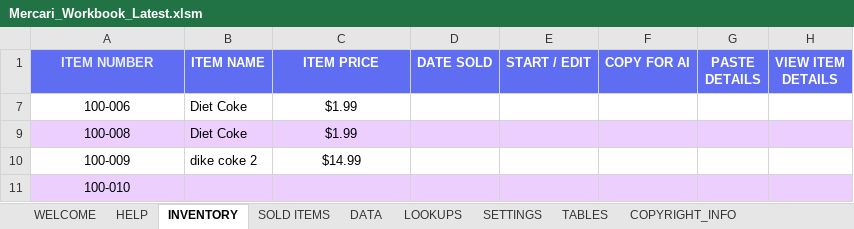
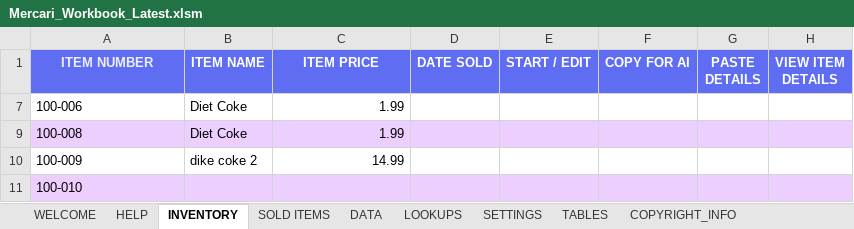
Before and after one commit to VIRGIL-Support/Mercari-Workbook-Updates, an Excel workbook: Mercari_Workbook_Latest.xlsm, sheet INVENTORY, drawn as a sheet; only a part is shown; values as stored, in another font and other column widths than the file's, no borders; charts and pictures not drawn; the diff names each change by its address in the sheet, - before the commit and + after, or states it on an @@ line.

```diff
--- a/Mercari_Workbook_Latest.xlsm (sheet INVENTORY)
+++ b/Mercari_Workbook_Latest.xlsm (sheet INVENTORY)
-A7 alignment: center
+A7 alignment: left
-C7 (ITEM PRICE): $1.99
+C7 (ITEM PRICE): 1.99
-C7 alignment: center
+C7 alignment: right
-A9:A11 alignment: center
+A9:A11 alignment: left
-C9 (ITEM PRICE): $1.99
+C9 (ITEM PRICE): 1.99
-C9:C10 alignment: center
+C9:C10 alignment: right
-C10 (ITEM PRICE): $14.99
+C10 (ITEM PRICE): 14.99
```
Also changed, not shown: sheet SOLD ITEMS, sheet SETTINGS.
